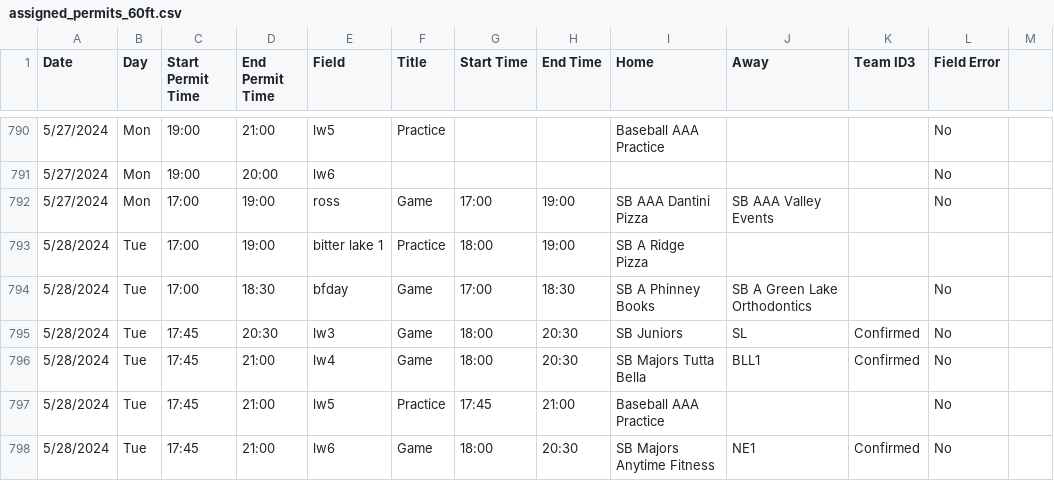
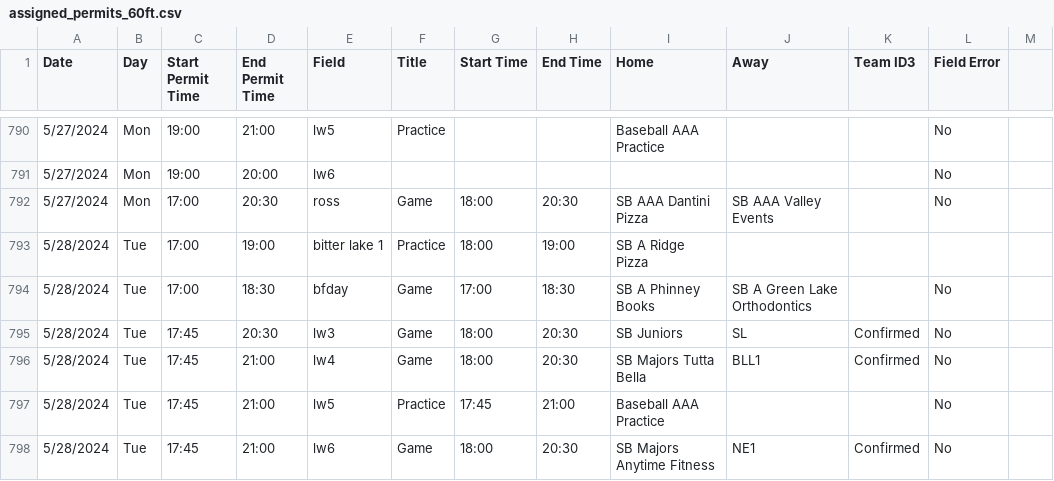
Before and after one commit to ncllball/ncll-schedule, a CSV file: assigned_permits_60ft.csv, drawn as a sheet; only a part is shown, gaps mark what is left out.

Commit message:
Updates

```diff
--- a/assigned_permits_60ft.csv
+++ b/assigned_permits_60ft.csv
@@ -791,3 +791,3 @@ Date,Day,Start Permit Time,End Permit Time,Field,Title,Start Time,End Time,Home,
 5/27/2024,Mon,19:00,20:00,lw6,,,,,,,No,
-5/27/2024,Mon,17:00,19:00,ross,Game,17:00,19:00,SB AAA Dantini Pizza,SB AAA Valley Events,,No,
+5/27/2024,Mon,17:00,20:30,ross,Game,18:00,20:30,SB AAA Dantini Pizza,SB AAA Valley Events,,No,
 5/28/2024,Tue,17:00,19:00,bitter lake 1,Practice,18:00,19:00,SB A Ridge Pizza,,,,
```
